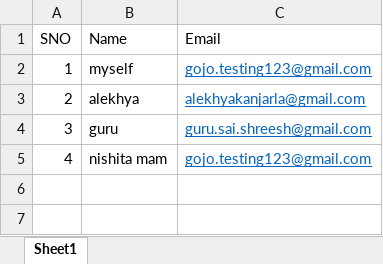
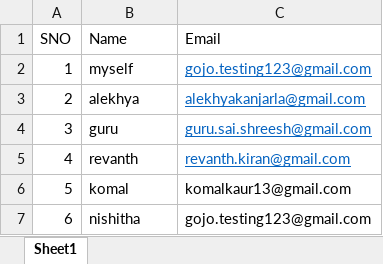
Before and after one commit to The-Insiders/Emailbot-ML, an Excel workbook: contacts.xlsx, sheet Sheet1, drawn as a sheet; values as stored, in another font and other column widths than the file's, no borders; the diff names each change by its address in the sheet, - before the commit and + after, or states it on an @@ line.

```diff
--- a/contacts.xlsx (sheet Sheet1)
+++ b/contacts.xlsx (sheet Sheet1)
-B5 (Name): nishita mam
+B5 (Name): revanth
-C5 (Email): gojo.testing123@gmail.com
+C5 (Email): revanth.kiran@gmail.com
+row 6: 5 | komal | komalkaur13@gmail.com
+row 7: 6 | nishitha | gojo.testing123@gmail.com
```
Also changed, not shown: 2 other files.
